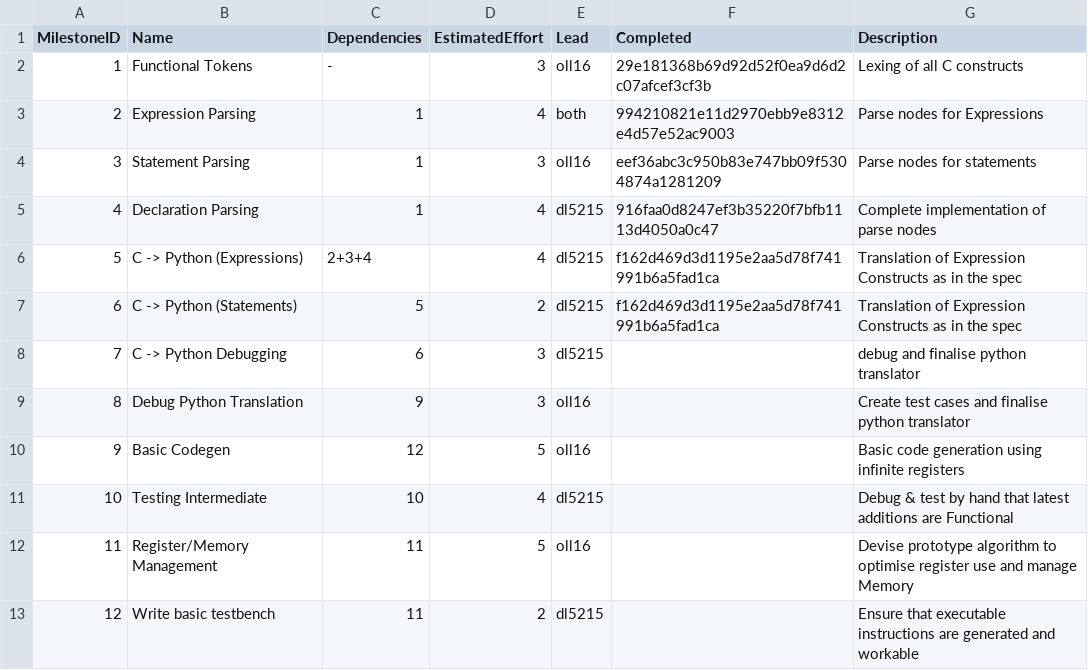
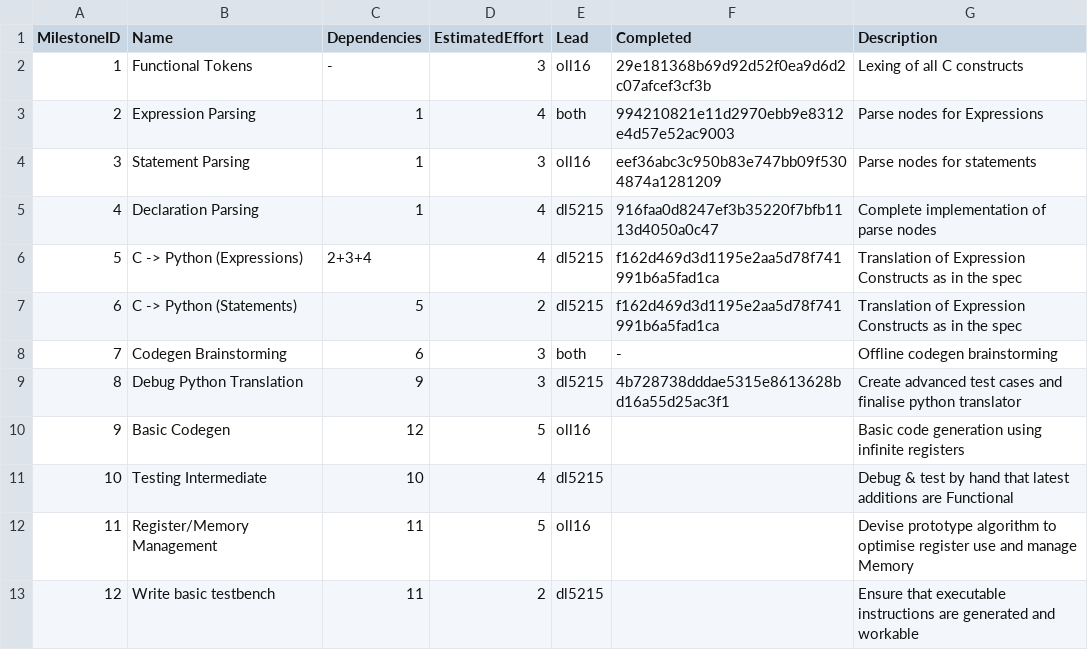
Before and after one commit to olly-larkin/C90_MIPS1_Compiler, a CSV file: management/milestones.csv, drawn as a sheet.

```diff
--- a/management/milestones.csv
+++ b/management/milestones.csv
@@ -7,4 +7,4 @@ MilestoneID, Name, Dependencies, EstimatedEffort, Lead, Completed, Description
 6, C -> Python (Statements), 5, 2, dl5215, f162d469d3d1195e2aa5d78f741991b6a5fad1ca, Translation of Expression Constructs as in the spec
-7, C -> Python Debugging, 6, 3, dl5215, , debug and finalise python translator
-8, Debug Python Translation, 9, 3, oll16, , Create test cases and finalise python translator
+7, Codegen Brainstorming, 6, 3, both, -, Offline codegen brainstorming
+8, Debug Python Translation, 9, 3, dl5215, 4b728738dddae5315e8613628bd16a55d25ac3f1, Create advanced test cases and finalise python translator
 9, Basic Codegen, 12, 5, oll16, , Basic code generation using infinite registers
```
Also changed, not shown: management/effort-log.csv, 2 other files.
